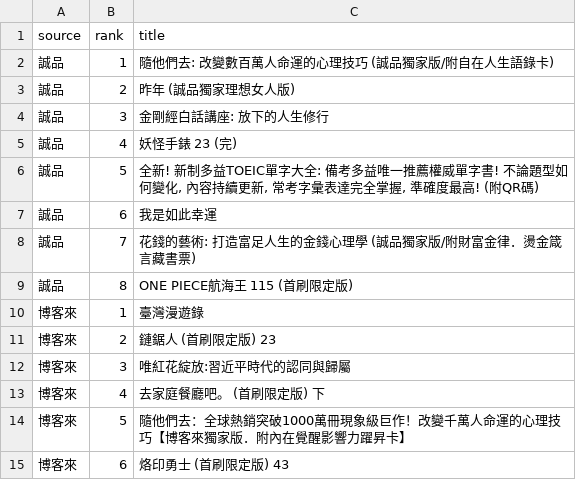
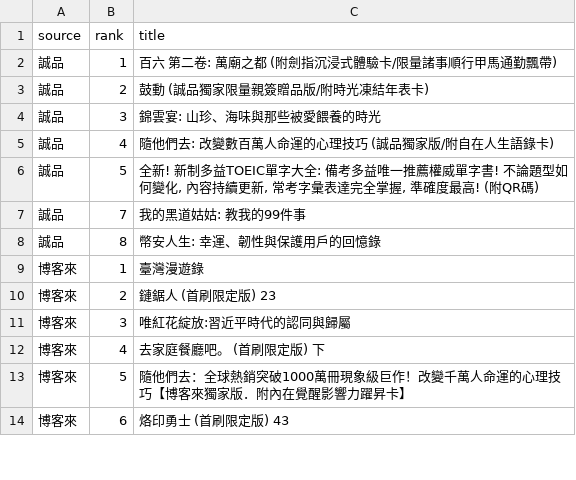
Before and after one commit to ninachang81/book-bestseller-tracker, a CSV file: rankings.csv, drawn as a sheet; only a part is shown.

```diff
--- a/rankings.csv
+++ b/rankings.csv
@@ -1,10 +1,9 @@
 source,rank,title
-誠品,1,隨他們去: 改變數百萬人命運的心理技巧 (誠品獨家版/附自在人生語錄卡)
-誠品,2,昨年 (誠品獨家理想女人版)
-誠品,3,金剛經白話講座: 放下的人生修行
-誠品,4,妖怪手錶 23 (完)
+誠品,1,百六 第二卷: 萬廟之都 (附劍指沉浸式體驗卡/限量諸事順行甲馬通勤飄帶)
+誠品,2,鼓動 (誠品獨家限量親簽贈品版/附時光凍結年表卡)
+誠品,3,錦雲宴: 山珍、海味與那些被愛餵養的時光
+誠品,4,隨他們去: 改變數百萬人命運的心理技巧 (誠品獨家版/附自在人生語錄卡)
 誠品,5,"全新! 新制多益TOEIC單字大全: 備考多益唯一推薦權威單字書! 不論題型如何變化, 內容持續更新, 常考字彙表達完全掌握, 準確度最高! (附QR碼)"
-誠品,6,我是如此幸運
-誠品,7,花錢的藝術: 打造富足人生的金錢心理學 (誠品獨家版/附財富金律．燙金箴言藏書票)
-誠品,8,ONE PIECE航海王 115 (首刷限定版)
+誠品,7,我的黑道姑姑: 教我的99件事
+誠品,8,幣安人生: 幸運、韌性與保護用戶的回憶錄
 博客來,1,臺灣漫遊錄
```
Also changed, not shown: 2 other files.
